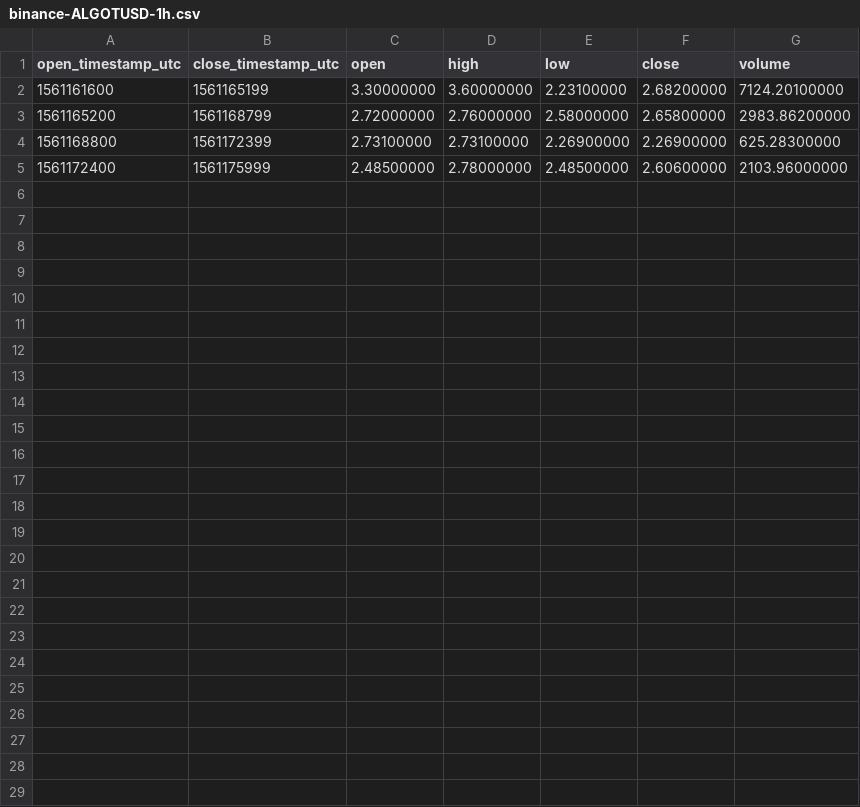
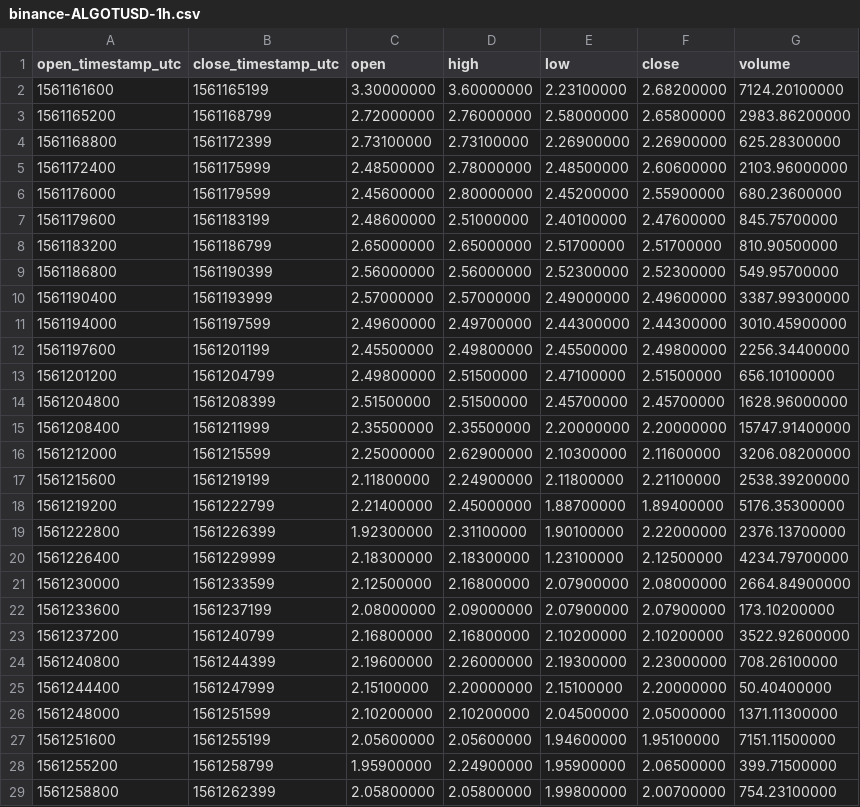
Before and after one commit to cryptobigbro/binance-ALGOTUSD, a CSV file: binance-ALGOTUSD-1h.csv, drawn as a sheet; the diff names each change by its address in the sheet, - before the commit and + after, or states it on an @@ line.

Commit message:
Update OHLCV data.

```diff
--- a/binance-ALGOTUSD-1h.csv
+++ b/binance-ALGOTUSD-1h.csv
+row 6: 1561176000 | 1561179599 | 2.45600000 | 2.80000000 | 2.45200000 | 2.55900000 | 680.23600000
+row 7: 1561179600 | 1561183199 | 2.48600000 | 2.51000000 | 2.40100000 | 2.47600000 | 845.75700000
+row 8: 1561183200 | 1561186799 | 2.65000000 | 2.65000000 | 2.51700000 | 2.51700000 | 810.90500000
+row 9: 1561186800 | 1561190399 | 2.56000000 | 2.56000000 | 2.52300000 | 2.52300000 | 549.95700000
+row 10: 1561190400 | 1561193999 | 2.57000000 | 2.57000000 | 2.49000000 | 2.49600000 | 3387.99300000
+row 11: 1561194000 | 1561197599 | 2.49600000 | 2.49700000 | 2.44300000 | 2.44300000 | 3010.45900000
+row 12: 1561197600 | 1561201199 | 2.45500000 | 2.49800000 | 2.45500000 | 2.49800000 | 2256.34400000
+row 13: 1561201200 | 1561204799 | 2.49800000 | 2.51500000 | 2.47100000 | 2.51500000 | 656.10100000
+row 14: 1561204800 | 1561208399 | 2.51500000 | 2.51500000 | 2.45700000 | 2.45700000 | 1628.96000000
+row 15: 1561208400 | 1561211999 | 2.35500000 | 2.35500000 | 2.20000000 | 2.20000000 | 15747.91400000
+row 16: 1561212000 | 1561215599 | 2.25000000 | 2.62900000 | 2.10300000 | 2.11600000 | 3206.08200000
+row 17: 1561215600 | 1561219199 | 2.11800000 | 2.24900000 | 2.11800000 | 2.21100000 | 2538.39200000
+row 18: 1561219200 | 1561222799 | 2.21400000 | 2.45000000 | 1.88700000 | 1.89400000 | 5176.35300000
+row 19: 1561222800 | 1561226399 | 1.92300000 | 2.31100000 | 1.90100000 | 2.22000000 | 2376.13700000
+row 20: 1561226400 | 1561229999 | 2.18300000 | 2.18300000 | 1.23100000 | 2.12500000 | 4234.79700000
+row 21: 1561230000 | 1561233599 | 2.12500000 | 2.16800000 | 2.07900000 | 2.08000000 | 2664.84900000
+row 22: 1561233600 | 1561237199 | 2.08000000 | 2.09000000 | 2.07900000 | 2.07900000 | 173.10200000
+row 23: 1561237200 | 1561240799 | 2.16800000 | 2.16800000 | 2.10200000 | 2.10200000 | 3522.92600000
+row 24: 1561240800 | 1561244399 | 2.19600000 | 2.26000000 | 2.19300000 | 2.23000000 | 708.26100000
+row 25: 1561244400 | 1561247999 | 2.15100000 | 2.20000000 | 2.15100000 | 2.20000000 | 50.40400000
+row 26: 1561248000 | 1561251599 | 2.10200000 | 2.10200000 | 2.04500000 | 2.05000000 | 1371.11300000
+row 27: 1561251600 | 1561255199 | 2.05600000 | 2.05600000 | 1.94600000 | 1.95100000 | 7151.11500000
+row 28: 1561255200 | 1561258799 | 1.95900000 | 2.24900000 | 1.95900000 | 2.06500000 | 399.71500000
+row 29: 1561258800 | 1561262399 | 2.05800000 | 2.05800000 | 1.99800000 | 2.00700000 | 754.23100000
```
Also changed, not shown: 2 other files.
